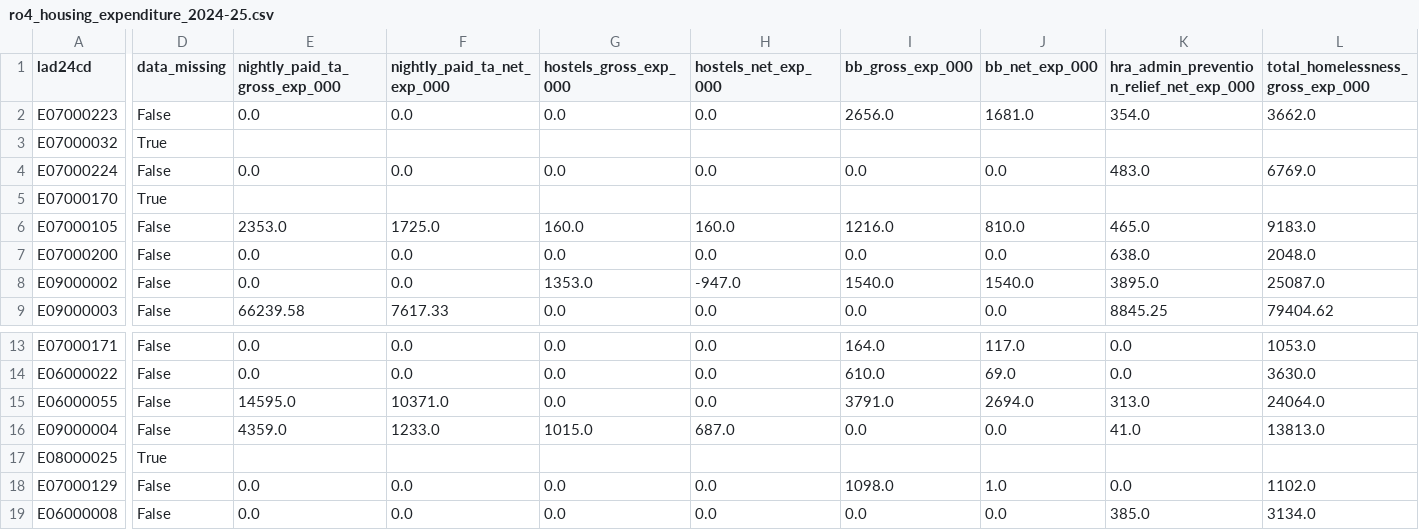
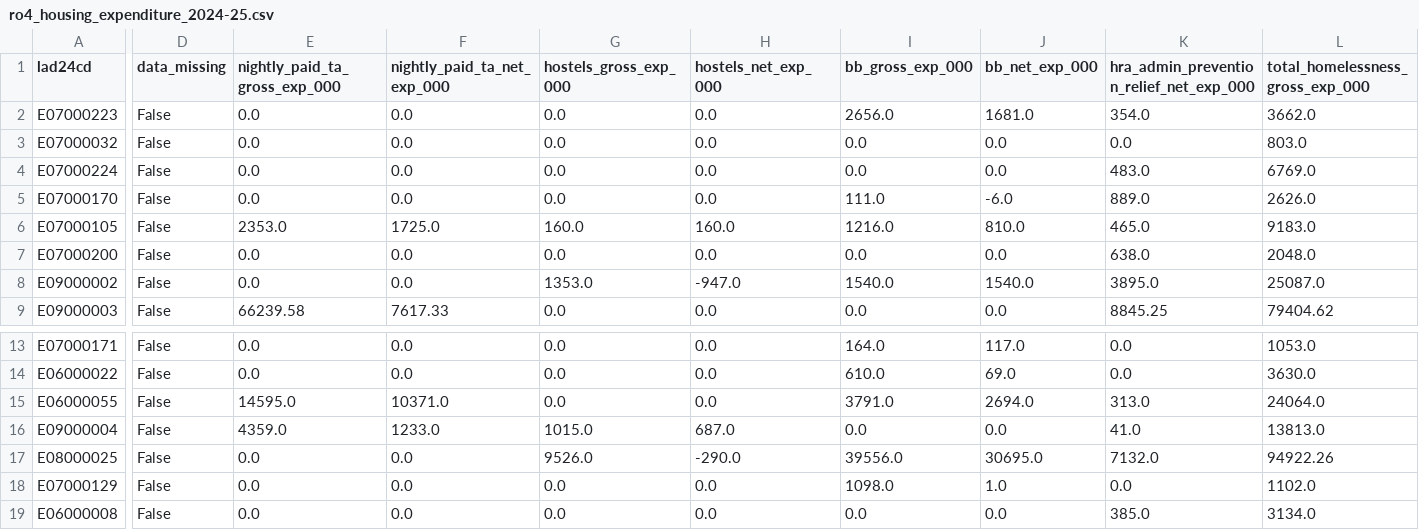
Before and after one commit to slendeavours/ONS_Population_Estimates, a CSV file: data/reference/ro4_housing_expenditure_2024-25.csv, drawn as a sheet; only a part is shown, gaps mark what is left out; the diff covers the shown part only; the diff names each change by its address in the sheet, - before the commit and + after, or states it on an @@ line.

```diff
--- a/data/reference/ro4_housing_expenditure_2024-25.csv
+++ b/data/reference/ro4_housing_expenditure_2024-25.csv
-D3 (data_missing): True
+D3 (data_missing): False
-E3 (nightly_paid_ta_gross_exp_000): (empty)
+E3 (nightly_paid_ta_gross_exp_000): 0.0
-F3 (nightly_paid_ta_net_exp_000): (empty)
+F3 (nightly_paid_ta_net_exp_000): 0.0
-G3 (hostels_gross_exp_000): (empty)
+G3 (hostels_gross_exp_000): 0.0
-H3 (hostels_net_exp_000): (empty)
+H3 (hostels_net_exp_000): 0.0
-I3 (bb_gross_exp_000): (empty)
+I3 (bb_gross_exp_000): 0.0
-J3 (bb_net_exp_000): (empty)
+J3 (bb_net_exp_000): 0.0
-K3: (empty)
+K3: 0.0
-L3 (total_homelessness_gross_exp_000): (empty)
+L3 (total_homelessness_gross_exp_000): 803.0
-D5 (data_missing): True
+D5 (data_missing): False
-E5 (nightly_paid_ta_gross_exp_000): (empty)
+E5 (nightly_paid_ta_gross_exp_000): 0.0
-F5 (nightly_paid_ta_net_exp_000): (empty)
+F5 (nightly_paid_ta_net_exp_000): 0.0
-G5 (hostels_gross_exp_000): (empty)
+G5 (hostels_gross_exp_000): 0.0
-H5 (hostels_net_exp_000): (empty)
+H5 (hostels_net_exp_000): 0.0
-I5 (bb_gross_exp_000): (empty)
+I5 (bb_gross_exp_000): 111.0
-J5 (bb_net_exp_000): (empty)
+J5 (bb_net_exp_000): -6.0
-K5: (empty)
+K5: 889.0
-L5 (total_homelessness_gross_exp_000): (empty)
+L5 (total_homelessness_gross_exp_000): 2626.0
-D17 (data_missing): True
+D17 (data_missing): False
-E17 (nightly_paid_ta_gross_exp_000): (empty)
+E17 (nightly_paid_ta_gross_exp_000): 0.0
-F17 (nightly_paid_ta_net_exp_000): (empty)
+F17 (nightly_paid_ta_net_exp_000): 0.0
-G17 (hostels_gross_exp_000): (empty)
+G17 (hostels_gross_exp_000): 9526.0
-H17 (hostels_net_exp_000): (empty)
+H17 (hostels_net_exp_000): -290.0
-I17 (bb_gross_exp_000): (empty)
+I17 (bb_gross_exp_000): 39556.0
-J17 (bb_net_exp_000): (empty)
+J17 (bb_net_exp_000): 30695.0
-K17: (empty)
+K17: 7132.0
-L17 (total_homelessness_gross_exp_000): (empty)
+L17 (total_homelessness_gross_exp_000): 94922.26
```
Also changed, not shown: 122 edited cells elsewhere in this file, 5 other files.
